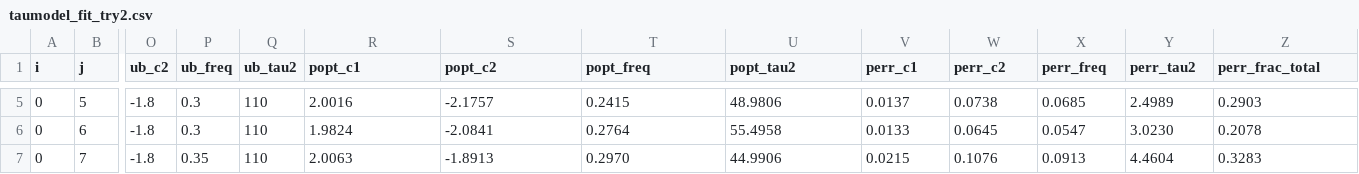
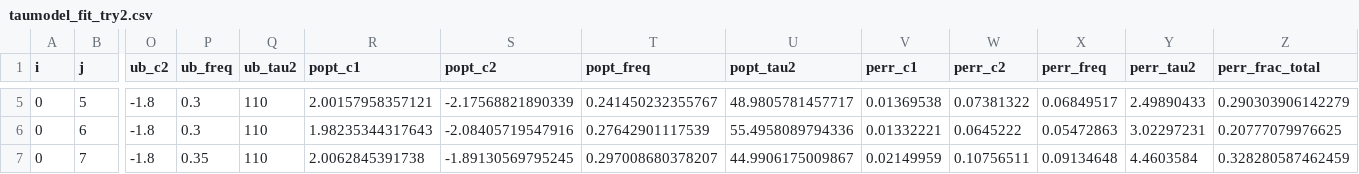
Before and after one commit to inwwin/waterwave-ddm, a CSV file: assets/taumodel_fit_try2.csv, drawn as a sheet; only a part is shown, gaps mark what is left out; the diff covers the shown part only; the diff names each change by its address in the sheet, - before the commit and + after, or states it on an @@ line.

```diff
--- a/assets/taumodel_fit_try2.csv
+++ b/assets/taumodel_fit_try2.csv
-R5 (popt_c1): 2.0016
+R5 (popt_c1): 2.00157958357121
-S5 (popt_c2): -2.1757
+S5 (popt_c2): -2.17568821890339
-T5 (popt_freq): 0.2415
+T5 (popt_freq): 0.241450232355767
-U5 (popt_tau2): 48.9806
+U5 (popt_tau2): 48.9805781457717
-V5 (perr_c1): 0.0137
+V5 (perr_c1): 0.01369538
-W5 (perr_c2): 0.0738
+W5 (perr_c2): 0.07381322
-X5 (perr_freq): 0.0685
+X5 (perr_freq): 0.06849517
-Y5 (perr_tau2): 2.4989
+Y5 (perr_tau2): 2.49890433
-Z5 (perr_frac_total): 0.2903
+Z5 (perr_frac_total): 0.290303906142279
-R6 (popt_c1): 1.9824
+R6 (popt_c1): 1.98235344317643
-S6 (popt_c2): -2.0841
+S6 (popt_c2): -2.08405719547916
-T6 (popt_freq): 0.2764
+T6 (popt_freq): 0.27642901117539
-U6 (popt_tau2): 55.4958
+U6 (popt_tau2): 55.4958089794336
-V6 (perr_c1): 0.0133
+V6 (perr_c1): 0.01332221
-W6 (perr_c2): 0.0645
+W6 (perr_c2): 0.0645222
-X6 (perr_freq): 0.0547
+X6 (perr_freq): 0.05472863
-Y6 (perr_tau2): 3.0230
+Y6 (perr_tau2): 3.02297231
-Z6 (perr_frac_total): 0.2078
+Z6 (perr_frac_total): 0.20777079976625
-R7 (popt_c1): 2.0063
+R7 (popt_c1): 2.0062845391738
-S7 (popt_c2): -1.8913
+S7 (popt_c2): -1.89130569795245
-T7 (popt_freq): 0.2970
+T7 (popt_freq): 0.297008680378207
-U7 (popt_tau2): 44.9906
+U7 (popt_tau2): 44.9906175009867
-V7 (perr_c1): 0.0215
+V7 (perr_c1): 0.02149959
-W7 (perr_c2): 0.1076
+W7 (perr_c2): 0.10756511
-X7 (perr_freq): 0.0913
+X7 (perr_freq): 0.09134648
-Y7 (perr_tau2): 4.4604
+Y7 (perr_tau2): 4.4603584
-Z7 (perr_frac_total): 0.3283
+Z7 (perr_frac_total): 0.328280587462459
```
Also changed, not shown: 72 edited cells elsewhere in this file.
